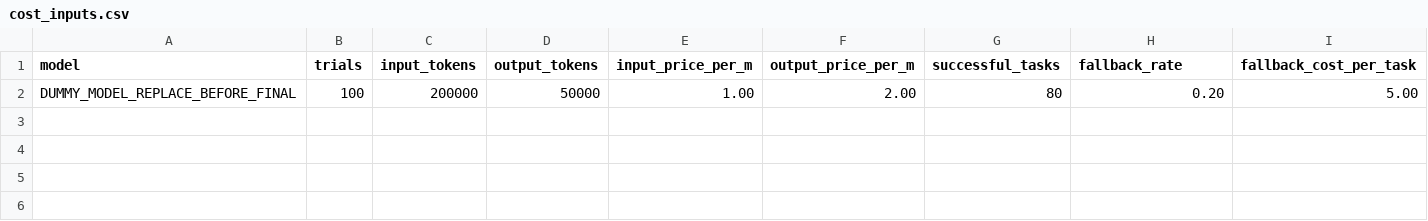
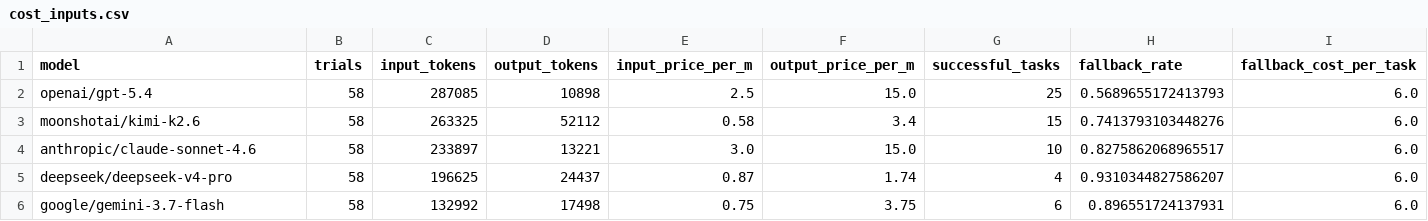
Before and after one commit to huluobo-ovo/pe6201-a2-team-a6, a CSV file: analysis/cost_inputs.csv, drawn as a sheet; only a part is shown; removed rows and columns are numbered as before the commit, all else as after; rows hold the shown columns only; the diff names each change by its address in the sheet, - before the commit and + after, or states it on an @@ line.

```diff
--- a/analysis/cost_inputs.csv
+++ b/analysis/cost_inputs.csv
-row 2: DUMMY_MODEL_REPLACE_BEFORE_FINAL | 100 | 200000 | 50000 | 1.00 | 2.00 | 80 | 0.20 | 5.00
+row 2: openai/gpt-5.4 | 58 | 287085 | 10898 | 2.5 | 15.0 | 25 | 0.5689655172413793 | 6.0
+row 3: moonshotai/kimi-k2.6 | 58 | 263325 | 52112 | 0.58 | 3.4 | 15 | 0.7413793103448276 | 6.0
+row 4: anthropic/claude-sonnet-4.6 | 58 | 233897 | 13221 | 3.0 | 15.0 | 10 | 0.8275862068965517 | 6.0
+row 5: deepseek/deepseek-v4-pro | 58 | 196625 | 24437 | 0.87 | 1.74 | 4 | 0.9310344827586207 | 6.0
+row 6: google/gemini-3.7-flash | 58 | 132992 | 17498 | 0.75 | 3.75 | 6 | 0.896551724137931 | 6.0
```
Also changed, not shown: analysis/cost_summary.csv, 1 other file.
